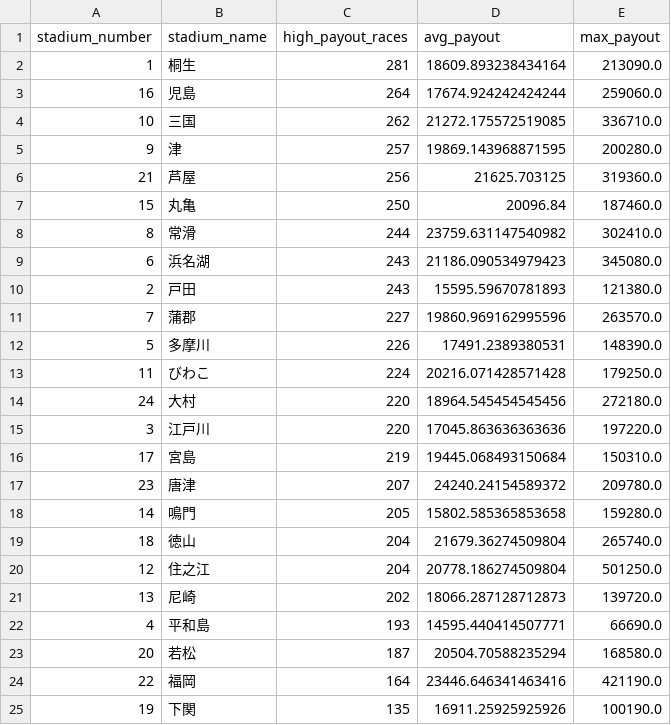
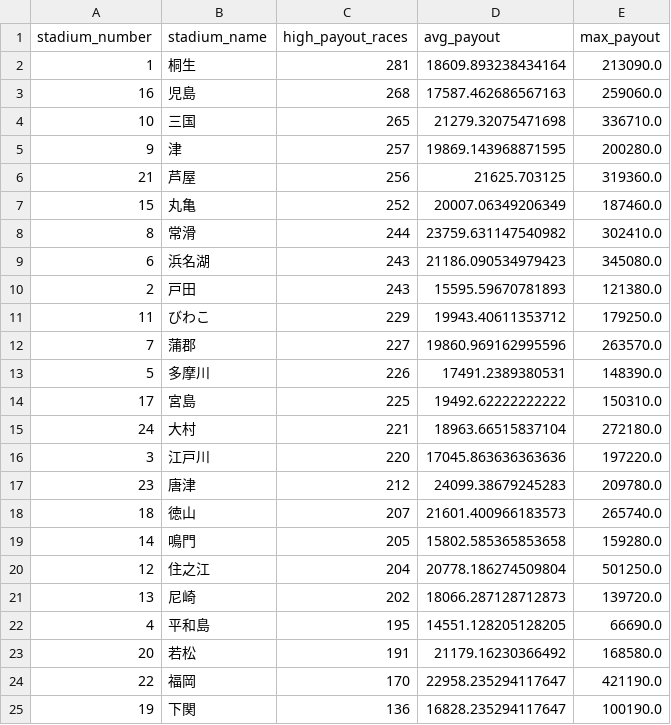
Before and after one commit to Patrickimamura/boatrace-analysis, a CSV file: output/stadium_high_payout_summary.csv, drawn as a sheet.

```diff
--- a/output/stadium_high_payout_summary.csv
+++ b/output/stadium_high_payout_summary.csv
@@ -2,7 +2,7 @@
 1,桐生,281,18609.893238434164,213090.0
-16,児島,264,17674.924242424244,259060.0
-10,三国,262,21272.175572519085,336710.0
+16,児島,268,17587.462686567163,259060.0
+10,三国,265,21279.32075471698,336710.0
 9,津,257,19869.143968871595,200280.0
 21,芦屋,256,21625.703125,319360.0
-15,丸亀,250,20096.84,187460.0
+15,丸亀,252,20007.06349206349,187460.0
 8,常滑,244,23759.631147540982,302410.0
@@ -10,16 +10,16 @@
 2,戸田,243,15595.59670781893,121380.0
+11,びわこ,229,19943.40611353712,179250.0
 7,蒲郡,227,19860.969162995596,263570.0
 5,多摩川,226,17491.2389380531,148390.0
-11,びわこ,224,20216.071428571428,179250.0
-24,大村,220,18964.545454545456,272180.0
+17,宮島,225,19492.62222222222,150310.0
+24,大村,221,18963.66515837104,272180.0
 3,江戸川,220,17045.863636363636,197220.0
-17,宮島,219,19445.068493150684,150310.0
-23,唐津,207,24240.24154589372,209780.0
+23,唐津,212,24099.38679245283,209780.0
+18,徳山,207,21601.400966183573,265740.0
 14,鳴門,205,15802.585365853658,159280.0
-18,徳山,204,21679.36274509804,265740.0
 12,住之江,204,20778.186274509804,501250.0
 13,尼崎,202,18066.287128712873,139720.0
-4,平和島,193,14595.440414507771,66690.0
-20,若松,187,20504.70588235294,168580.0
-22,福岡,164,23446.646341463416,421190.0
-19,下関,135,16911.25925925926,100190.0
+4,平和島,195,14551.128205128205,66690.0
+20,若松,191,21179.16230366492,168580.0
+22,福岡,170,22958.235294117647,421190.0
+19,下関,136,16828.235294117647,100190.0
```
Also changed, not shown: output/pattern_by_boat_order.csv, output/pattern_by_course_order.csv, 7 other files.
